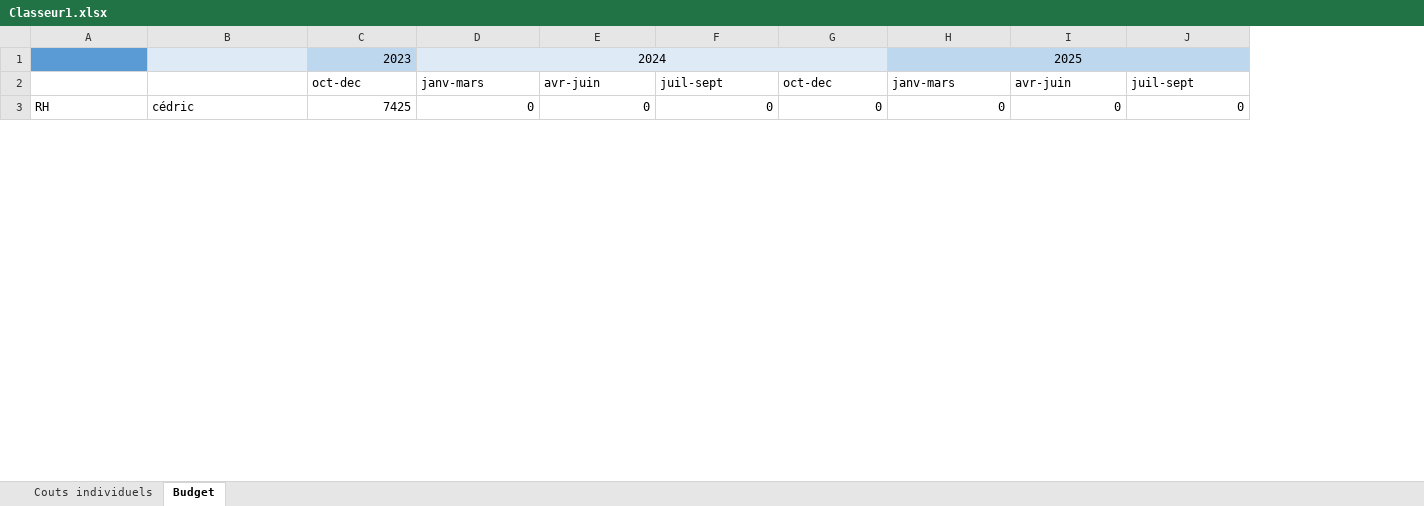
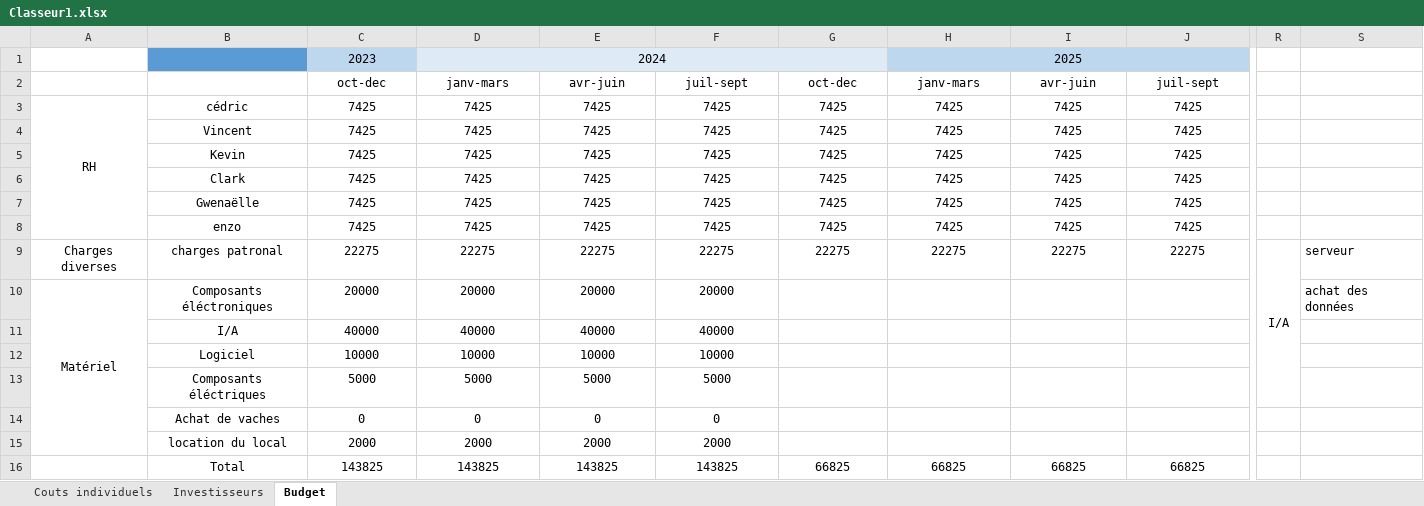
Before and after one commit to Gwenunu/AgroChip, an Excel workbook: Classeur1.xlsx, sheet Budget, drawn as a sheet; only a part is shown, gaps mark what is left out; values as stored, in another font and other column widths than the file's, no borders; table styles not drawn; removed rows and columns are numbered as before the commit, all else as after; rows hold the shown columns only; the diff covers the shown part only; the diff names each change by its address in the sheet, - before the commit and + after, or states it on an @@ line.

Commit message:
Add files via upload

```diff
--- a/Classeur1.xlsx (sheet Budget)
+++ b/Classeur1.xlsx (sheet Budget)
+sheet tab: Investisseurs
+column R, empty
+column S, empty
-A1 fill: #5B9BD5
+A1 fill: none
-B1 fill: #DEEBF7
+B1 fill: #5B9BD5
-C1 alignment: right
+C1 alignment: center
-C2:J2 alignment: left
+C2:J2 alignment: center
-row 3: RH | cédric | 7425 | 0 | 0 | 0 | 0 | 0 | 0 | 0
+row 3: RH | cédric | 7425 | 7425 | 7425 | 7425 | 7425 | 7425 | 7425 | 7425
+row 4:  | Vincent | 7425 | 7425 | 7425 | 7425 | 7425 | 7425 | 7425 | 7425
+row 5:  | Kevin | 7425 | 7425 | 7425 | 7425 | 7425 | 7425 | 7425 | 7425
+row 6:  | Clark | 7425 | 7425 | 7425 | 7425 | 7425 | 7425 | 7425 | 7425
+row 7:  | Gwenaëlle | 7425 | 7425 | 7425 | 7425 | 7425 | 7425 | 7425 | 7425
+row 8:  | enzo | 7425 | 7425 | 7425 | 7425 | 7425 | 7425 | 7425 | 7425
+row 9: Charges diverses | charges patronal | 22275 | 22275 | 22275 | 22275 | 22275 | 22275 | 22275 | 22275 | I/A | serveur
+row 10: Matériel | Composants éléctroniques | 20000 | 20000 | 20000 | 20000 |  |  |  |  |  | achat des données
+row 11:  | I/A | 40000 | 40000 | 40000 | 40000
+row 12:  | Logiciel | 10000 | 10000 | 10000 | 10000
+row 13:  | Composants éléctriques | 5000 | 5000 | 5000 | 5000
+row 14:  | Achat de vaches | 0 | 0 | 0 | 0
+row 15:  | location du local | 2000 | 2000 | 2000 | 2000
+row 16:  | Total | 143825 | 143825 | 143825 | 143825 | 66825 | 66825 | 66825 | 66825
```
Also changed, not shown: 8 added rows, 1 removed row, 2 added columns, 93 edited cells and cell formats elsewhere in this sheet, sheet Couts individuels, formulas that keep their value.
